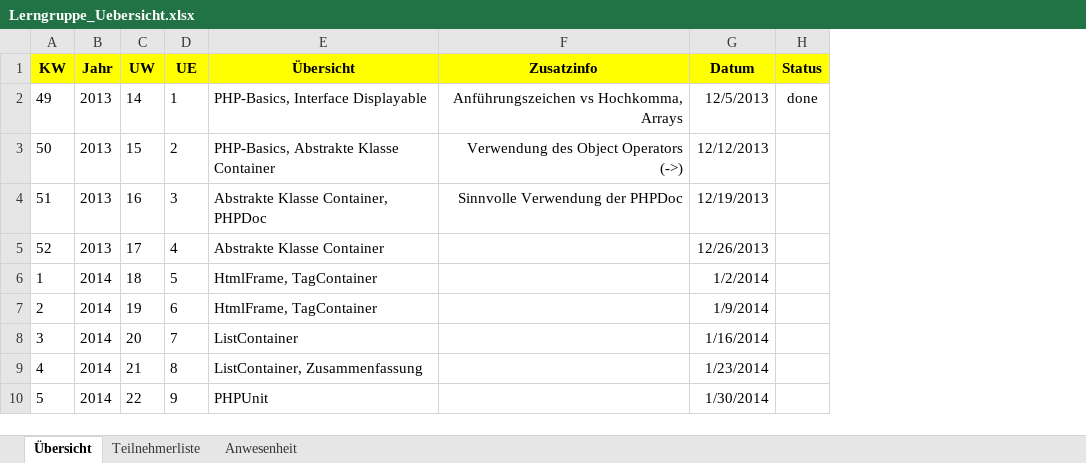
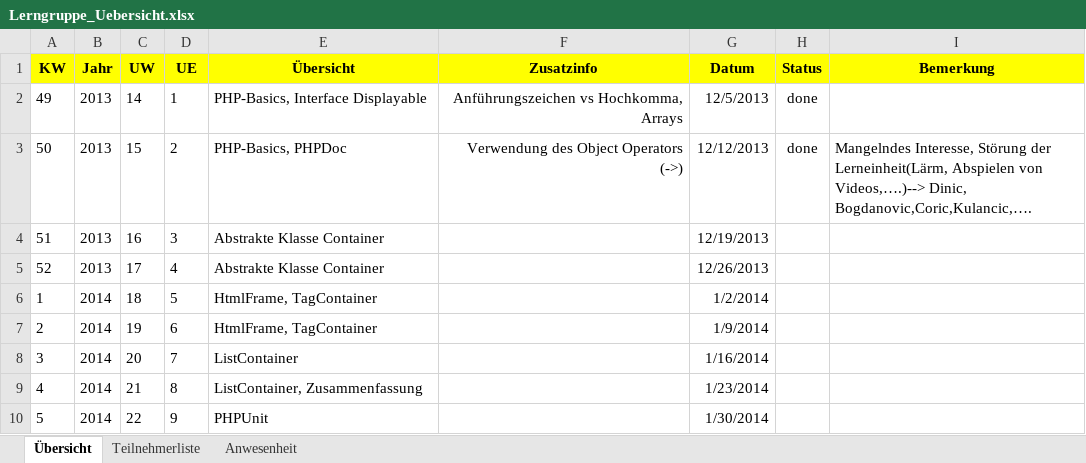
Before and after one commit to cmaran/Displayable, an Excel workbook: Dokumente/Lerngruppe_Uebersicht.xlsx, sheet Übersicht, drawn as a sheet; values as stored, in another font and other column widths than the file's, no borders; the diff names each change by its address in the sheet, - before the commit and + after, or states it on an @@ line.

Commit message:
Ausarbeitung 12_12_13
Ausarbeitung 12_12_13 u. Aktualisierung Uebersicht

```diff
--- a/Dokumente/Lerngruppe_Uebersicht.xlsx (sheet Übersicht)
+++ b/Dokumente/Lerngruppe_Uebersicht.xlsx (sheet Übersicht)
+column I (Bemerkung), row 3: Mangelndes Interesse, Störung der Lerneinheit(Lärm, Abspielen von Videos,….)--> Dinic, Bogdanovic,Coric,Kulancic,….
-E3 (Übersicht): PHP-Basics, Abstrakte Klasse Container
+E3 (Übersicht): PHP-Basics, PHPDoc
-H3 (Status): (empty)
+H3 (Status): done
-E4 (Übersicht): Abstrakte Klasse Container, PHPDoc
+E4 (Übersicht): Abstrakte Klasse Container
-F4 (Zusatzinfo): Sinnvolle Verwendung der PHPDoc
+F4 (Zusatzinfo): (empty)
```
Also changed, not shown: sheet Anwesenheit, 1 other file.
